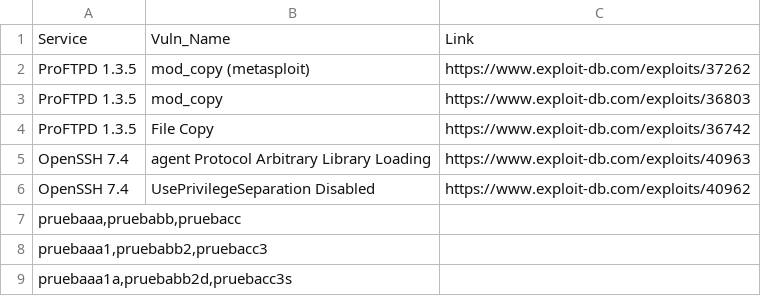
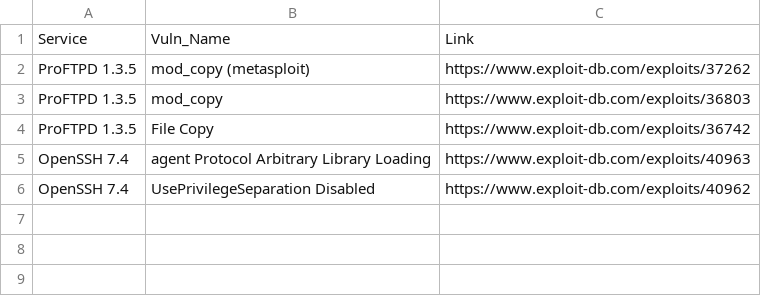
Before and after one commit to Rival420/VulnDB, a CSV file: vulns.csv, drawn as a sheet.

Commit message:
Update vulns.csv

```diff
--- a/vulns.csv
+++ b/vulns.csv
@@ -6,4 +6 @@ OpenSSH 7.4	agent Protocol Arbitrary Library Loading	https://www.exploit-db.com/
 OpenSSH 7.4	UsePrivilegeSeparation Disabled	https://www.exploit-db.com/exploits/40962
-pruebaaa,pruebabb,pruebacc
-pruebaaa1,pruebabb2,pruebacc3
-pruebaaa1a,pruebabb2d,pruebacc3s
```
